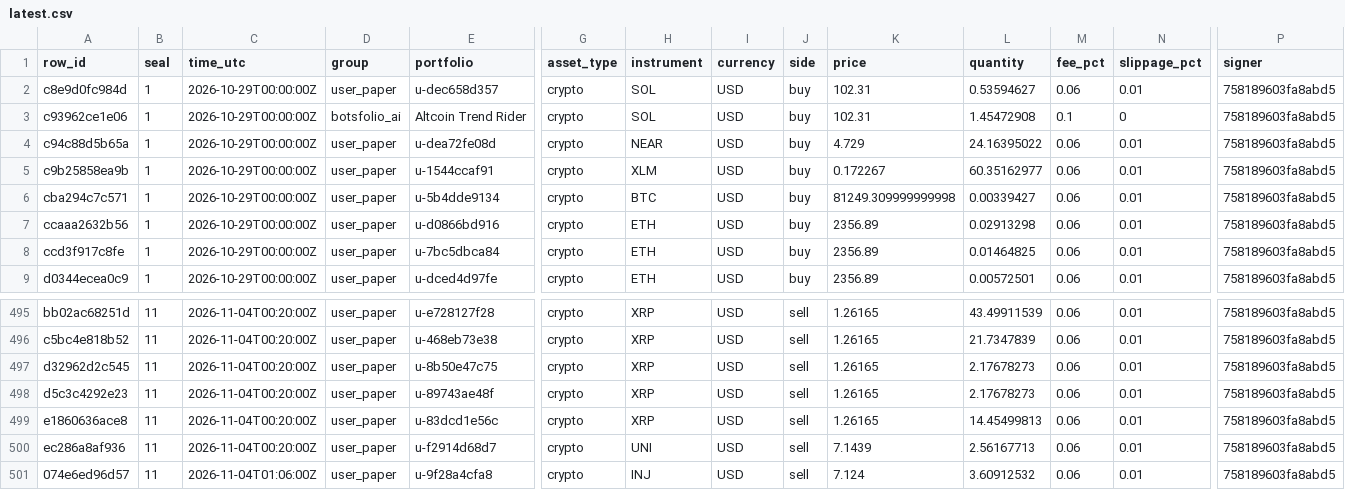
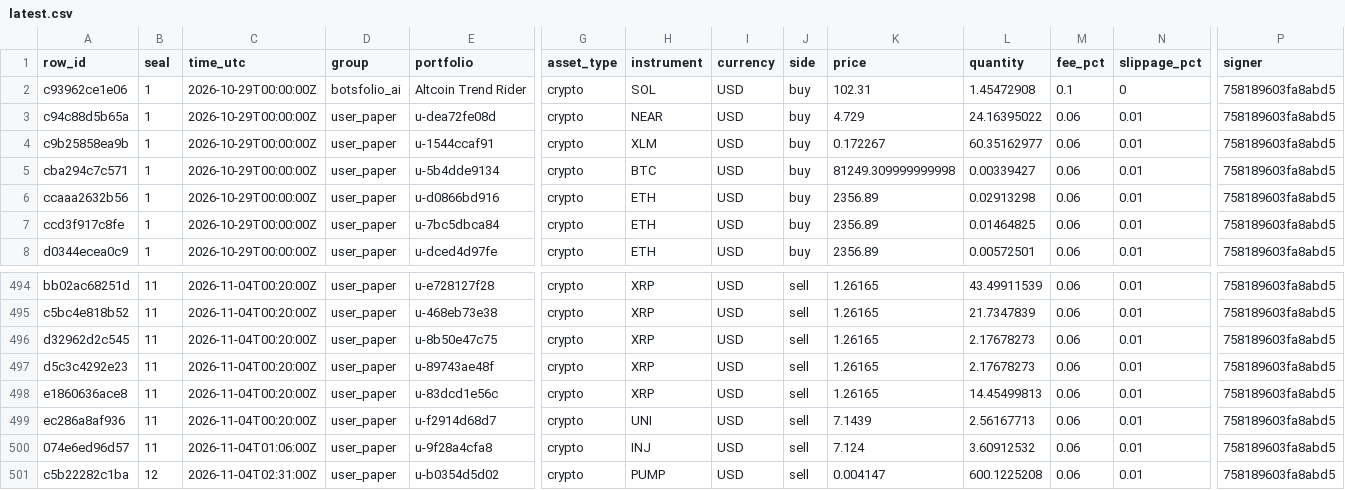
Before and after one commit to Botsfolio/trading-records, a CSV file: paper/latest.csv, drawn as a sheet; only a part is shown, gaps mark what is left out; removed rows and columns are numbered as before the commit, all else as after; rows hold the shown columns only; the diff names each change by its address in the sheet, - before the commit and + after, or states it on an @@ line.

Commit message:
Seal 000012

```diff
--- a/paper/latest.csv
+++ b/paper/latest.csv
-row 2: c8e9d0fc984d | 1 | 2026-10-29T00:00:00Z | user_paper | u-dec658d357 | crypto | SOL | USD | buy | 102.31 | 0.53594627 | 0.06 | 0.01 | 758189603fa8abd5
+row 501: c5b22282c1ba | 12 | 2026-11-04T02:31:00Z | user_paper | u-b0354d5d02 | crypto | PUMP | USD | sell | 0.004147 | 600.1225208 | 0.06 | 0.01 | 758189603fa8abd5
```
Also changed, not shown: 5 other files.
